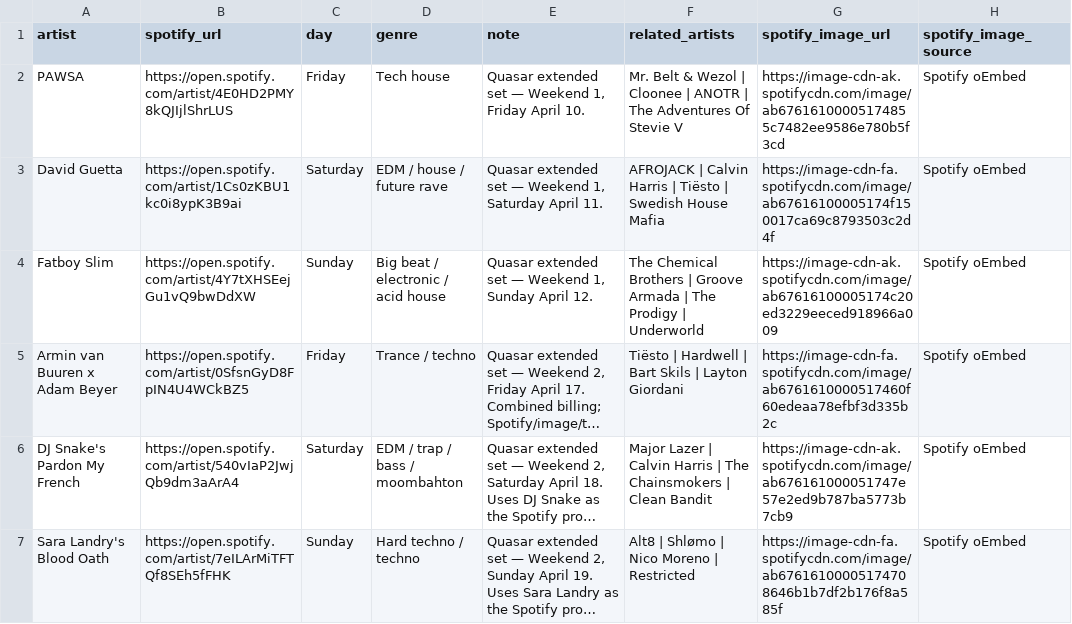
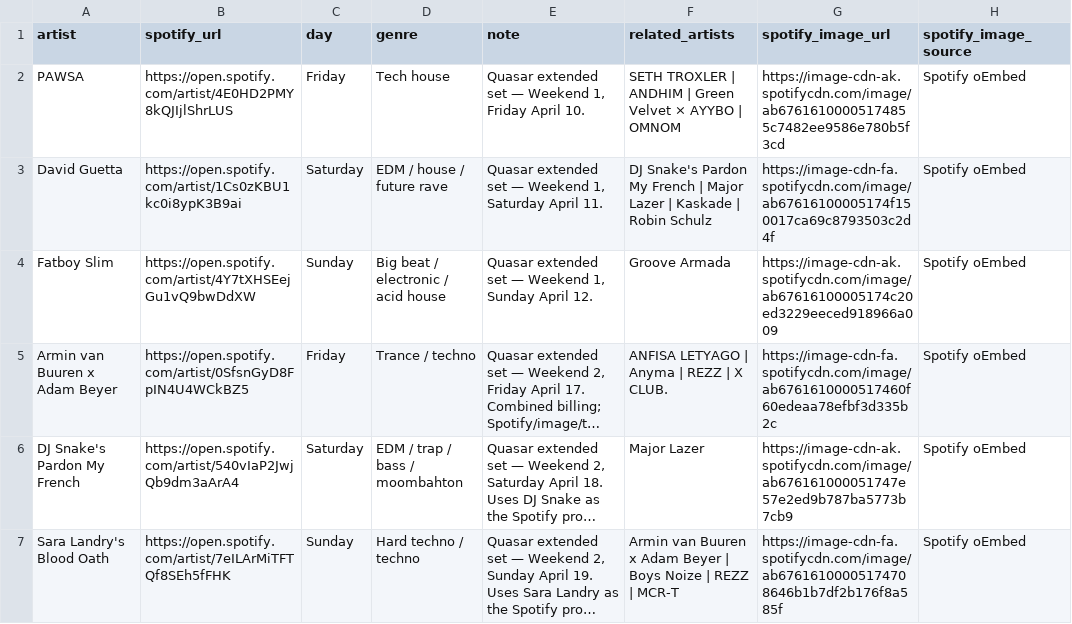
Before and after one commit to jmoloney232/Coachella-Lineup-App, a CSV file: dist/quasar-2026-data.csv, drawn as a sheet; only a part is shown; long unchanged cells end in …; the diff names each change by its address in the sheet, - before the commit and + after, or states it on an @@ line.

```diff
--- a/dist/quasar-2026-data.csv
+++ b/dist/quasar-2026-data.csv
-F2 (related_artists): Mr. Belt & Wezol | Cloonee | ANOTR | The Adventures Of Stevie V
+F2 (related_artists): SETH TROXLER | ANDHIM | Green Velvet × AYYBO | OMNOM
-F3 (related_artists): AFROJACK | Calvin Harris | Tiësto | Swedish House Mafia
+F3 (related_artists): DJ Snake's Pardon My French | Major Lazer | Kaskade | Robin Schulz
-F4 (related_artists): The Chemical Brothers | Groove Armada | The Prodigy | Underworld
+F4 (related_artists): Groove Armada
-F5 (related_artists): Tiësto | Hardwell | Bart Skils | Layton Giordani
+F5 (related_artists): ANFISA LETYAGO | Anyma | REZZ | X CLUB.
-F6 (related_artists): Major Lazer | Calvin Harris | The Chainsmokers | Clean Bandit
+F6 (related_artists): Major Lazer
-F7 (related_artists): Alt8 | Shlømo | Nico Moreno | Restricted
+F7 (related_artists): Armin van Buuren x Adam Beyer | Boys Noize | REZZ | MCR-T
```
Also changed, not shown: dist/coachella-2026-data.csv, 5 other files.
